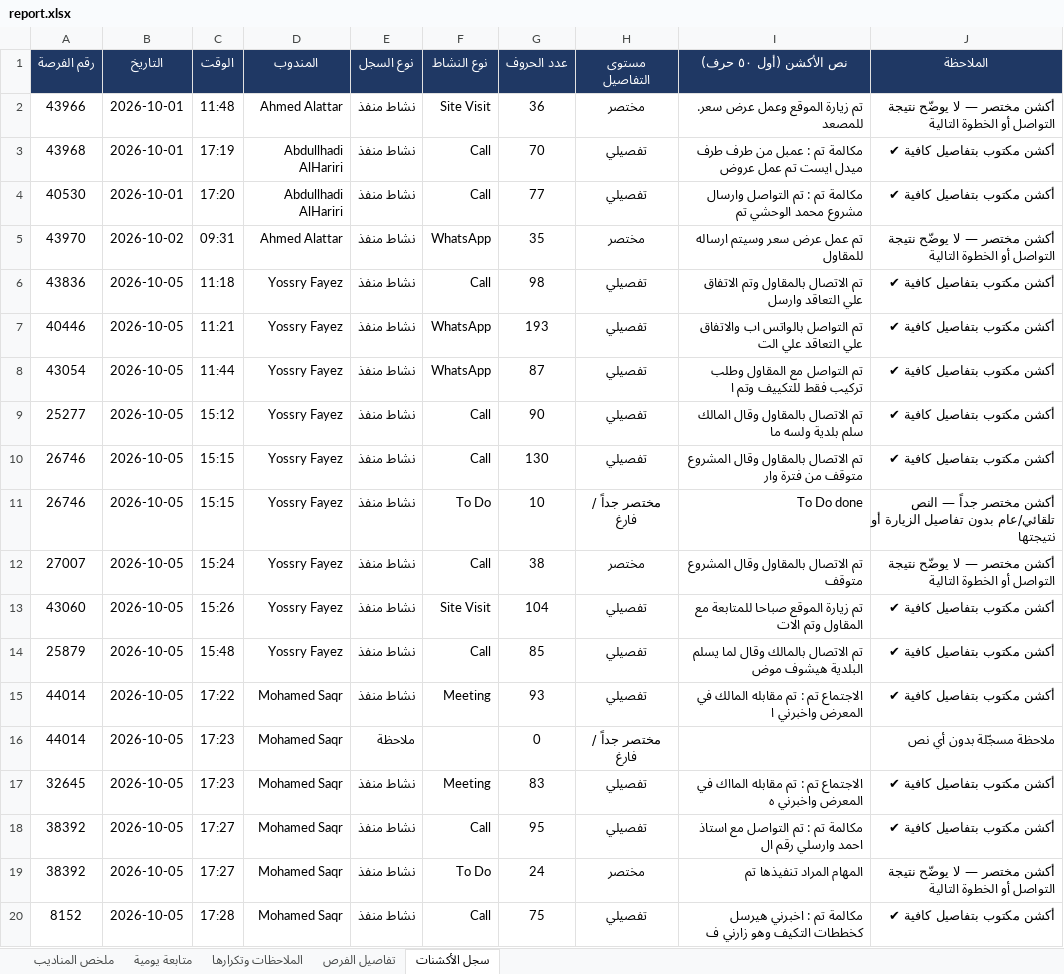
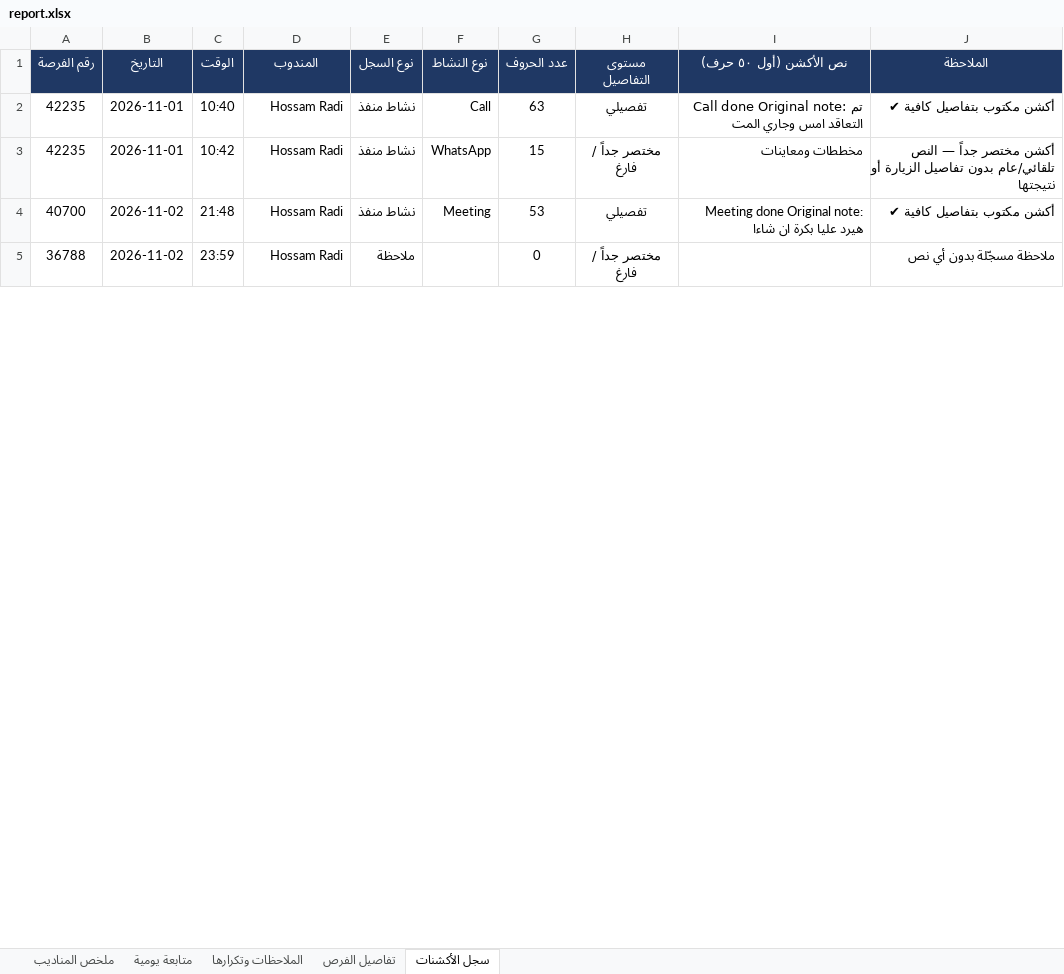
Before and after one commit to smou-lifts/daily, an Excel workbook: report.xlsx, sheet سجل الأكشنات, drawn as a sheet; only a part is shown; values as stored, in another font and other column widths than the file's, no borders; charts and pictures and conditional formats not drawn; removed rows and columns are numbered as before the commit, all else as after; the diff covers the shown part only; the diff names each change by its address in the sheet, - before the commit and + after, or states it on an @@ line.

```diff
--- a/report.xlsx (sheet سجل الأكشنات)
+++ b/report.xlsx (sheet سجل الأكشنات)
-row 2: 43966 | 2026-10-01 | 11:48 | Ahmed Alattar | نشاط منفذ | Site Visit | 36 | مختصر | تم زيارة الموقع وعمل عرض سعر. للمصعد | أكشن مختصر — لا يوضّح نتيجة التواصل أو الخطوة التالية
-row 3: 43968 | 2026-10-01 | 17:19 | Abdullhadi AlHariri | نشاط منفذ | Call | 70 | تفصيلي | مكالمة تم : عمبل من طرف طرف ميدل ايست تم عمل عروض | أكشن مكتوب بتفاصيل كافية ✔
-A2 (رقم الفرصة): 40530
+A2 (رقم الفرصة): 42235
-B2 (التاريخ): 2026-10-01
+B2 (التاريخ): 2026-11-01
-C2 (الوقت): 17:20
+C2 (الوقت): 10:40
-D2 (المندوب): Abdullhadi AlHariri
+D2 (المندوب): Hossam Radi
-G2 (عدد الحروف): 77
+G2 (عدد الحروف): 63
-I2 (نص الأكشن (أول ٥٠ حرف)): مكالمة تم : تم التواصل وارسال مشروع محمد الوحشي تم
+I2 (نص الأكشن (أول ٥٠ حرف)): Call done Original note: تم التعاقد امس وجاري المت
-row 5: 43970 | 2026-10-02 | 09:31 | Ahmed Alattar | نشاط منفذ | WhatsApp | 35 | مختصر | تم عمل عرض سعر وسيتم ارساله للمقاول | أكشن مختصر — لا يوضّح نتيجة التواصل أو الخطوة التالية
-row 6: 43836 | 2026-10-05 | 11:18 | Yossry Fayez | نشاط منفذ | Call | 98 | تفصيلي | تم الاتصال بالمقاول وتم الاتفاق علي التعاقد وارسل | أكشن مكتوب بتفاصيل كافية ✔
-row 7: 40446 | 2026-10-05 | 11:21 | Yossry Fayez | نشاط منفذ | WhatsApp | 193 | تفصيلي | تم التواصل بالواتس اب والاتفاق علي التعاقد علي الت | أكشن مكتوب بتفاصيل كافية ✔
-row 8: 43054 | 2026-10-05 | 11:44 | Yossry Fayez | نشاط منفذ | WhatsApp | 87 | تفصيلي | تم التواصل مع المقاول وطلب تركيب فقط للتكييف وتم ا | أكشن مكتوب بتفاصيل كافية ✔
-row 9: 25277 | 2026-10-05 | 15:12 | Yossry Fayez | نشاط منفذ | Call | 90 | تفصيلي | تم الاتصال بالمقاول وقال المالك سلم بلدية ولسه ما | أكشن مكتوب بتفاصيل كافية ✔
-row 10: 26746 | 2026-10-05 | 15:15 | Yossry Fayez | نشاط منفذ | Call | 130 | تفصيلي | تم الاتصال بالمقاول وقال المشروع متوقف من فترة وار | أكشن مكتوب بتفاصيل كافية ✔
-row 11: 26746 | 2026-10-05 | 15:15 | Yossry Fayez | نشاط منفذ | To Do | 10 | مختصر جداً / فارغ | To Do done | أكشن مختصر جداً — النص تلقائي/عام بدون تفاصيل الزيارة أو نتيجتها
-row 12: 27007 | 2026-10-05 | 15:24 | Yossry Fayez | نشاط منفذ | Call | 38 | مختصر | تم الاتصال بالمقاول وقال المشروع متوقف | أكشن مختصر — لا يوضّح نتيجة التواصل أو الخطوة التالية
-row 13: 43060 | 2026-10-05 | 15:26 | Yossry Fayez | نشاط منفذ | Site Visit | 104 | تفصيلي | تم زيارة الموقع صباحا للمتابعة مع المقاول وتم الات | أكشن مكتوب بتفاصيل كافية ✔
-row 14: 25879 | 2026-10-05 | 15:48 | Yossry Fayez | نشاط منفذ | Call | 85 | تفصيلي | تم الاتصال بالمالك وقال لما يسلم البلدية هيشوف موض | أكشن مكتوب بتفاصيل كافية ✔
+row 3: 42235 | 2026-11-01 | 10:42 | Hossam Radi | نشاط منفذ | WhatsApp | 15 | مختصر جداً / فارغ | مخططات ومعاينات | أكشن مختصر جداً — النص تلقائي/عام بدون تفاصيل الزيارة أو نتيجتها
-A4 (رقم الفرصة): 44014
+A4 (رقم الفرصة): 40700
-B4:B5 (التاريخ): 2026-10-05
+B4:B5 (التاريخ): 2026-11-02
-C4 (الوقت): 17:22
+C4 (الوقت): 21:48
-D4:D5 (المندوب): Mohamed Saqr
+D4:D5 (المندوب): Hossam Radi
-G4 (عدد الحروف): 93
+G4 (عدد الحروف): 53
-I4 (نص الأكشن (أول ٥٠ حرف)): الاجتماع تم : تم مقابله المالك في المعرض واخبرني ا
+I4 (نص الأكشن (أول ٥٠ حرف)): Meeting done Original note: هيرد عليا بكرة ان شاءا
-A5 (رقم الفرصة): 44014
+A5 (رقم الفرصة): 36788
-C5 (الوقت): 17:23
+C5 (الوقت): 23:59
-row 17: 32645 | 2026-10-05 | 17:23 | Mohamed Saqr | نشاط منفذ | Meeting | 83 | تفصيلي | الاجتماع تم : تم مقابله المااك في المعرض واخبرني ه | أكشن مكتوب بتفاصيل كافية ✔
-row 18: 38392 | 2026-10-05 | 17:27 | Mohamed Saqr | نشاط منفذ | Call | 95 | تفصيلي | مكالمة تم : تم التواصل مع استاذ احمد وارسلي رقم ال | أكشن مكتوب بتفاصيل كافية ✔
-row 19: 38392 | 2026-10-05 | 17:27 | Mohamed Saqr | نشاط منفذ | To Do | 24 | مختصر | المهام المراد تنفيذها تم | أكشن مختصر — لا يوضّح نتيجة التواصل أو الخطوة التالية
-row 20: 8152 | 2026-10-05 | 17:28 | Mohamed Saqr | نشاط منفذ | Call | 75 | تفصيلي | مكالمة تم : اخبرني هيرسل كخططات التكيف وهو زارني ف | أكشن مكتوب بتفاصيل كافية ✔
```
Also changed, not shown: 10 added rows, 155 removed rows and 25 edited cells elsewhere in this sheet, sheet متابعة يومية, sheet تفاصيل الفرص, sheet الملاحظات وتكرارها, sheet ملخص المناديب, formulas that keep their value, 1 other file.
